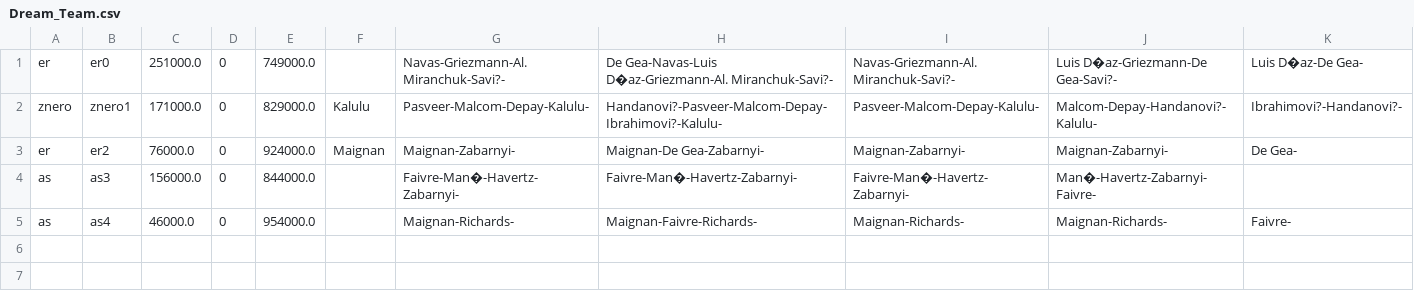
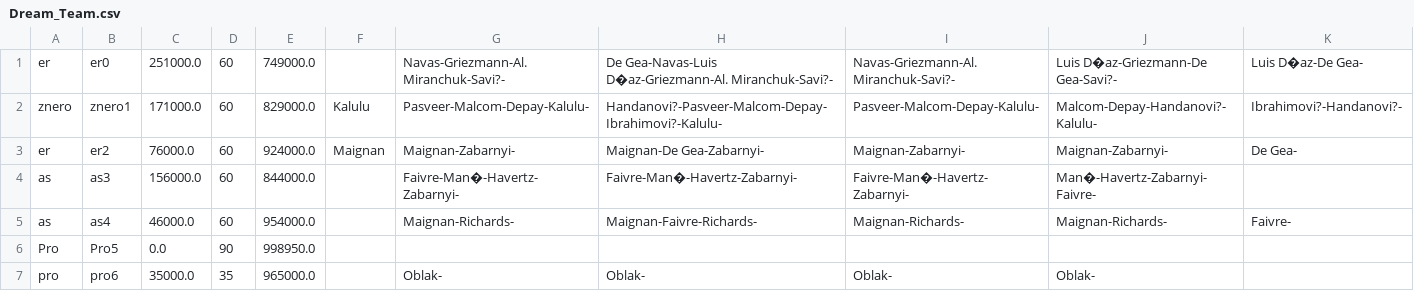
Before and after one commit to Dpoo-2022-20-grupo-20/Proyecto-3, a CSV file: Implementacion/Programa Proy 3/FUBOOOOl/Data/Dream_Team.csv, drawn as a sheet.

```diff
--- a/Implementacion/Programa Proy 3/FUBOOOOl/Data/Dream_Team.csv
+++ b/Implementacion/Programa Proy 3/FUBOOOOl/Data/Dream_Team.csv
@@ -1,5 +1,7 @@
-er,er0,251000.0,0,749000.0, , Navas-Griezmann-Al. Miranchuk-Savi?-, De Gea-Navas-Luis D�az-Griezmann-Al. Miranchuk-Savi?-, Navas-Griezmann-Al. Miranchuk-Savi?-, Luis D�az-Griezmann-De Gea-Savi?-, Luis D�az-De Gea-
-znero,znero1,171000.0,0,829000.0,Kalulu, Pasveer-Malcom-Depay-Kalulu-, Handanovi?-Pasveer-Malcom-Depay-Ibrahimovi?-Kalulu-, Pasveer-Malcom-Depay-Kalulu-, Malcom-Depay-Handanovi?-Kalulu-, Ibrahimovi?-Handanovi?-
-er,er2,76000.0,0,924000.0,Maignan, Maignan-Zabarnyi-, Maignan-De Gea-Zabarnyi-, Maignan-Zabarnyi-, Maignan-Zabarnyi-, De Gea-
-as,as3,156000.0,0,844000.0, , Faivre-Man�-Havertz-Zabarnyi-, Faivre-Man�-Havertz-Zabarnyi-, Faivre-Man�-Havertz-Zabarnyi-, Man�-Havertz-Zabarnyi-Faivre-,
-as,as4,46000.0,0,954000.0, , Maignan-Richards-, Maignan-Faivre-Richards-, Maignan-Richards-, Maignan-Richards-, Faivre-
+er,er0,251000.0,60,749000.0, , Navas-Griezmann-Al. Miranchuk-Savi?-, De Gea-Navas-Luis D�az-Griezmann-Al. Miranchuk-Savi?-, Navas-Griezmann-Al. Miranchuk-Savi?-, Luis D�az-Griezmann-De Gea-Savi?-, Luis D�az-De Gea-
+znero,znero1,171000.0,60,829000.0,Kalulu, Pasveer-Malcom-Depay-Kalulu-, Handanovi?-Pasveer-Malcom-Depay-Ibrahimovi?-Kalulu-, Pasveer-Malcom-Depay-Kalulu-, Malcom-Depay-Handanovi?-Kalulu-, Ibrahimovi?-Handanovi?-
+er,er2,76000.0,60,924000.0,Maignan, Maignan-Zabarnyi-, Maignan-De Gea-Zabarnyi-, Maignan-Zabarnyi-, Maignan-Zabarnyi-, De Gea-
+as,as3,156000.0,60,844000.0, , Faivre-Man�-Havertz-Zabarnyi-, Faivre-Man�-Havertz-Zabarnyi-, Faivre-Man�-Havertz-Zabarnyi-, Man�-Havertz-Zabarnyi-Faivre-,
+as,as4,46000.0,60,954000.0, , Maignan-Richards-, Maignan-Faivre-Richards-, Maignan-Richards-, Maignan-Richards-, Faivre-
+Pro,Pro5,0.0,90,998950.0, , , , , ,
+pro,pro6,35000.0,35,965000.0, , Oblak-, Oblak-, Oblak-, Oblak-,
```
Also changed, not shown: Implementacion/Programa Proy 3/FUBOOOOl/Data/Prueba2.csv, 14 other files.
